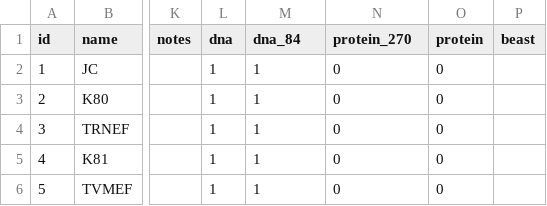
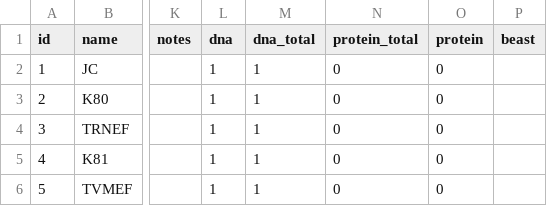
Before and after one commit to brettc/partitionfinder, a CSV file: partfinder/models.csv, drawn as a sheet; only a part is shown, gaps mark what is left out; the diff names each change by its address in the sheet, - before the commit and + after, or states it on an @@ line.

Commit message:
more model sets in models.csv

```diff
--- a/partfinder/models.csv
+++ b/partfinder/models.csv
-M1: dna_84
+M1: dna_total
-N1: protein_270
+N1: protein_total
```
